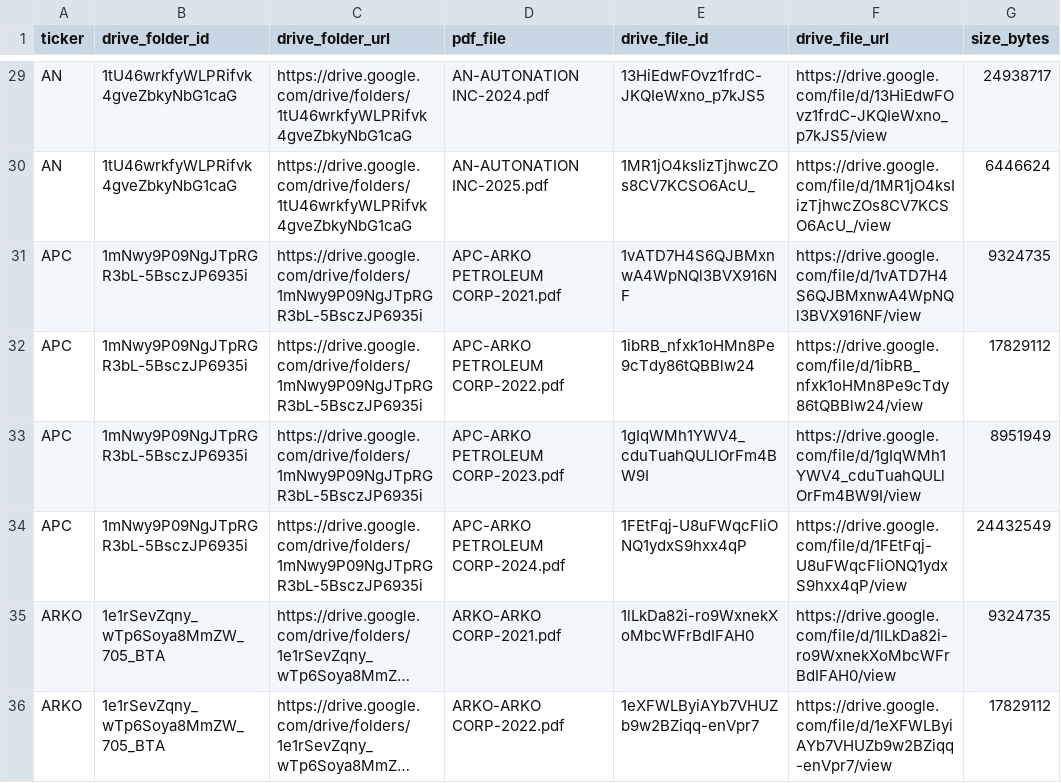
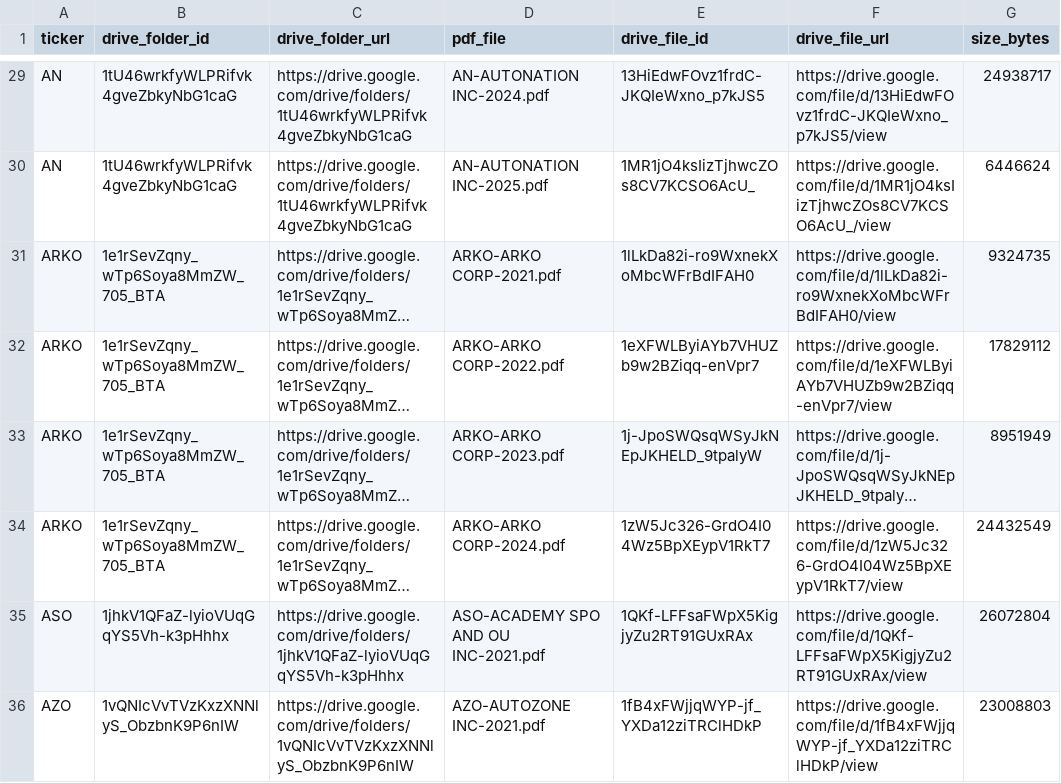
Before and after one commit to Hanzala-Shadow/retail-intelligence-ai, a CSV file: data/00_reference/esg_drive_manifest.csv, drawn as a sheet; only a part is shown, gaps mark what is left out; the shorter side is filled out with more unchanged rows; long unchanged cells end in …; the diff names each change by its address in the sheet, - before the commit and + after, or states it on an @@ line.

```diff
--- a/data/00_reference/esg_drive_manifest.csv
+++ b/data/00_reference/esg_drive_manifest.csv
-row 31: APC | 1mNwy9P09NgJTpRGR3bL-5BsczJP6935i | https://drive.google.com/drive/folders/1mNwy9P09NgJTpRGR3bL-5BsczJP6935i | APC-ARKO PETROLEUM CORP-2021.pdf | 1vATD7H4S6QJBMxnwA4WpNQl3BVX916NF | https://drive.google.com/file/d/1vATD7H4S6QJBMxnwA4WpNQl3BVX916NF/view | 9324735
-row 32: APC | 1mNwy9P09NgJTpRGR3bL-5BsczJP6935i | https://drive.google.com/drive/folders/1mNwy9P09NgJTpRGR3bL-5BsczJP6935i | APC-ARKO PETROLEUM CORP-2022.pdf | 1ibRB_nfxk1oHMn8Pe9cTdy86tQBBlw24 | https://drive.google.com/file/d/1ibRB_nfxk1oHMn8Pe9cTdy86tQBBlw24/view | 17829112
-row 33: APC | 1mNwy9P09NgJTpRGR3bL-5BsczJP6935i | https://drive.google.com/drive/folders/1mNwy9P09NgJTpRGR3bL-5BsczJP6935i | APC-ARKO PETROLEUM CORP-2023.pdf | 1gIqWMh1YWV4_cduTuahQULlOrFm4BW9I | https://drive.google.com/file/d/1gIqWMh1YWV4_cduTuahQULlOrFm4BW9I/view | 8951949
-row 34: APC | 1mNwy9P09NgJTpRGR3bL-5BsczJP6935i | https://drive.google.com/drive/folders/1mNwy9P09NgJTpRGR3bL-5BsczJP6935i | APC-ARKO PETROLEUM CORP-2024.pdf | 1FEtFqj-U8uFWqcFIiONQ1ydxS9hxx4qP | https://drive.google.com/file/d/1FEtFqj-U8uFWqcFIiONQ1ydxS9hxx4qP/view | 24432549
```
Also changed, not shown: data/00_reference/esg_parse_index.csv, data/00_reference/esg_pipeline_qa.csv, 29 other files.
